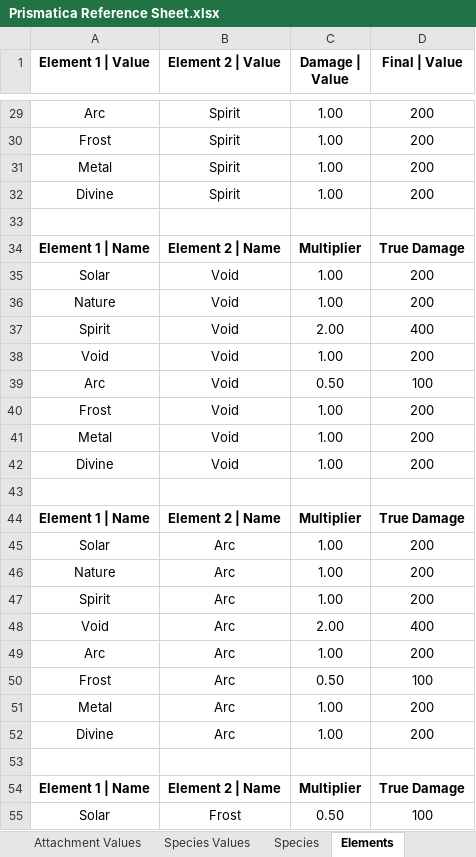
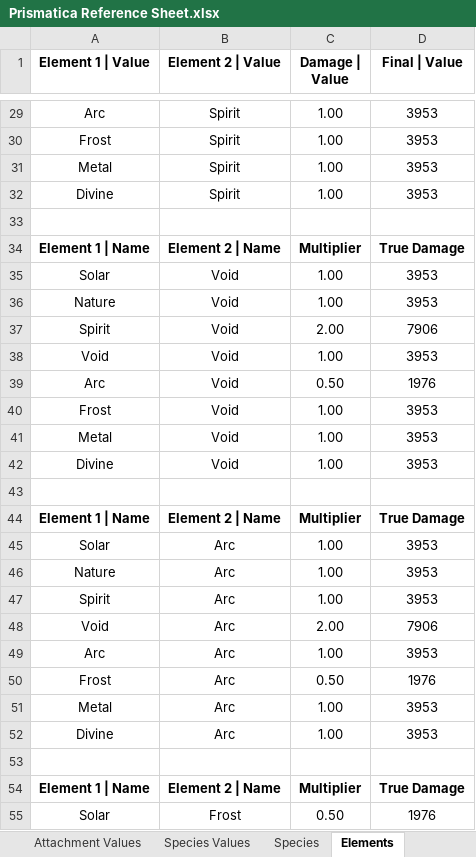
Before and after one commit to MythScara/PrismaGodot, an Excel workbook: Prismatica Reference Sheet.xlsx, sheet Elements, drawn as a sheet; only a part is shown, gaps mark what is left out; values as stored, in another font and other column widths than the file's, no borders; the diff covers the shown part only; the diff names each change by its address in the sheet, - before the commit and + after, or states it on an @@ line.

Commit message:
Element Revision
- Major changes to elemental afflictions and enemy debuffs

```diff
--- a/Prismatica Reference Sheet.xlsx (sheet Elements)
+++ b/Prismatica Reference Sheet.xlsx (sheet Elements)
-D29:D32 (Final | Value): 200
+D29:D32 (Final | Value): 3953
-D35:D36 (Final | Value): 200
+D35:D36 (Final | Value): 3953
-D37 (Final | Value): 400
+D37 (Final | Value): 7906
-D38 (Final | Value): 200
+D38 (Final | Value): 3953
-D39 (Final | Value): 100
+D39 (Final | Value): 1976
-D40:D42 (Final | Value): 200
+D40:D42 (Final | Value): 3953
-D45:D47 (Final | Value): 200
+D45:D47 (Final | Value): 3953
-D48 (Final | Value): 400
+D48 (Final | Value): 7906
-D49 (Final | Value): 200
+D49 (Final | Value): 3953
-D50 (Final | Value): 100
+D50 (Final | Value): 1976
-D51:D52 (Final | Value): 200
+D51:D52 (Final | Value): 3953
-D55 (Final | Value): 100
+D55 (Final | Value): 1976
```
Also changed, not shown: 1 added row, 1 removed row and 43 edited cells elsewhere in this sheet, 1 other file.
